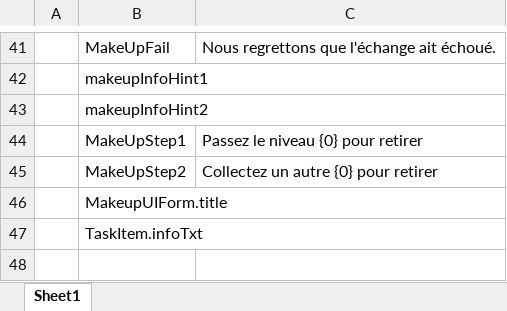
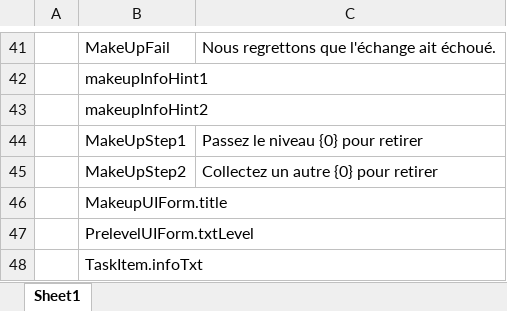
Before and after one commit to HoXoRo/smash, an Excel workbook: AAAGameData/Languages/French.xlsx, sheet Sheet1, drawn as a sheet; only a part is shown, gaps mark what is left out; values as stored, in another font and other column widths than the file's, no borders; charts and pictures not drawn; the diff names each change by its address in the sheet, - before the commit and + after, or states it on an @@ line.

```diff
--- a/AAAGameData/Languages/French.xlsx (sheet Sheet1)
+++ b/AAAGameData/Languages/French.xlsx (sheet Sheet1)
+row 47:  | PrelevelUIForm.txtLevel
```
Also changed, not shown: charts or pictures, AAAGameData/DataTables/Core/ArrowUITable.xlsx, AAAGameData/Languages/English.xlsx, 47 other files.
